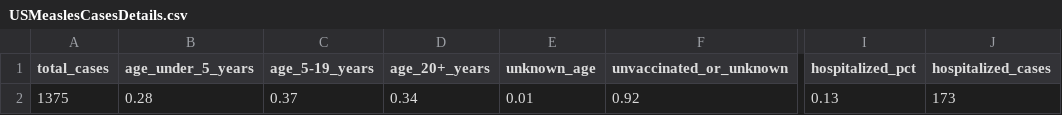
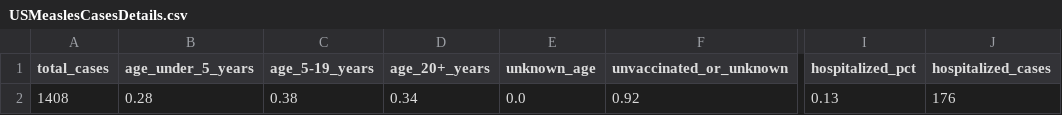
Before and after one commit to mmcalend/USMeaslesData, a CSV file: USMeaslesCasesDetails.csv, drawn as a sheet; only a part is shown, gaps mark what is left out; the diff names each change by its address in the sheet, - before the commit and + after, or states it on an @@ line.

```diff
--- a/USMeaslesCasesDetails.csv
+++ b/USMeaslesCasesDetails.csv
-A2 (total_cases): 1375
+A2 (total_cases): 1408
-C2 (age_5-19_years): 0.37
+C2 (age_5-19_years): 0.38
-E2 (unknown_age): 0.01
+E2 (unknown_age): 0.0
-J2 (hospitalized_cases): 173
+J2 (hospitalized_cases): 176
```
Also changed, not shown: CDC_US_WeeklyRashOnset.csv.
